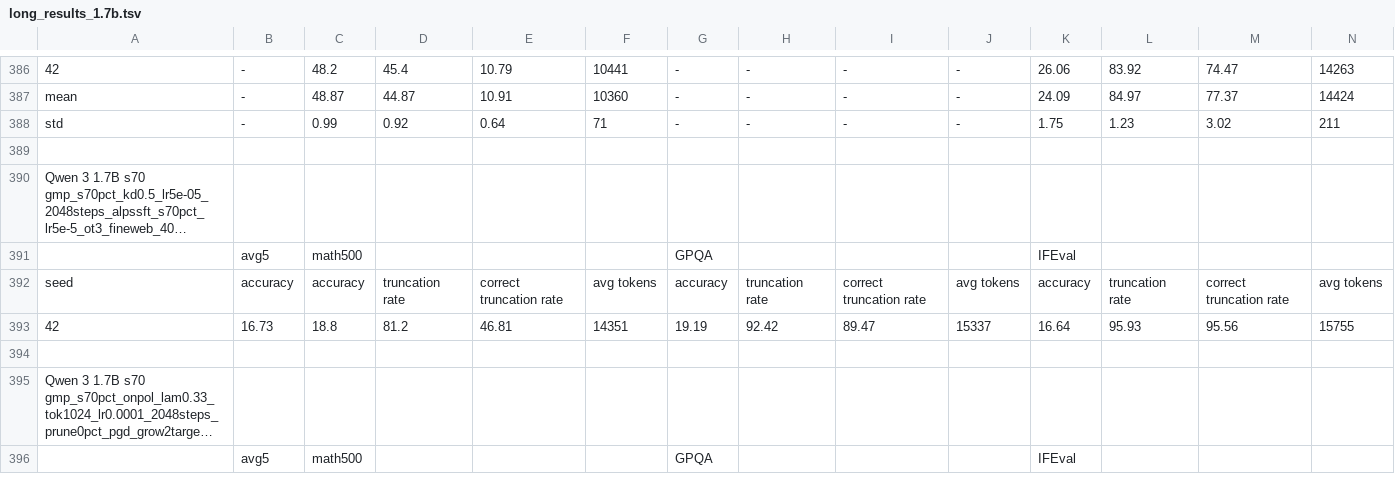
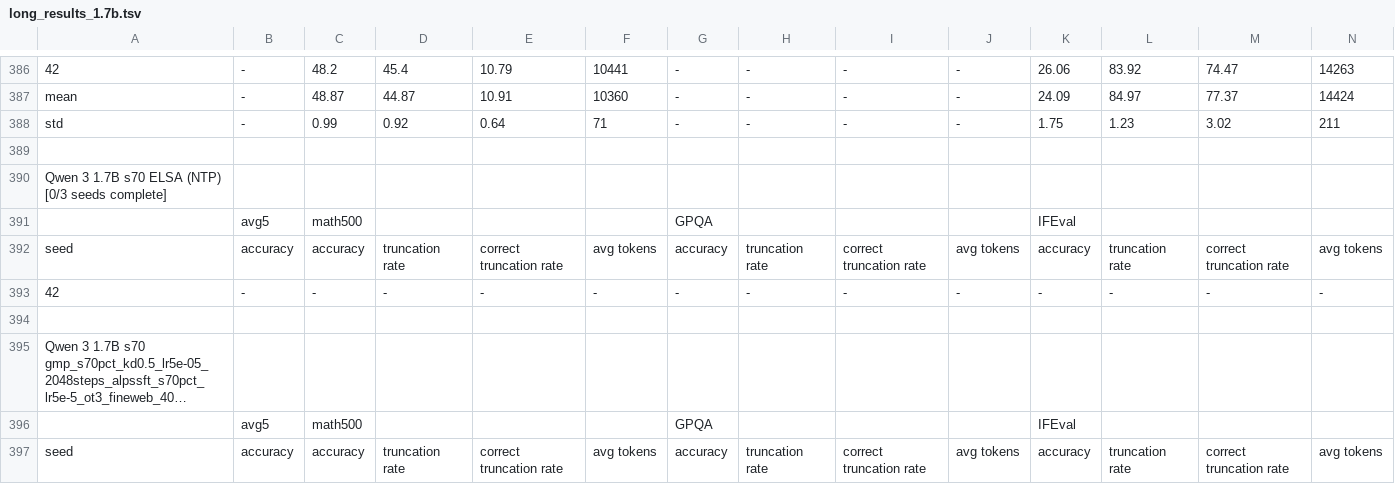
Before and after one commit to cosmos1030/onpolicyelsa_code, a TSV file: long_tsv_results/1.7b/long_results_1.7b.tsv, drawn as a sheet; only a part is shown, gaps mark what is left out; the shorter side is filled out with more unchanged rows; long unchanged cells end in …; rows hold the shown columns only; the diff names each change by its address in the sheet, - before the commit and + after, or states it on an @@ line.

Commit message:
harvest: refreshed long/strict TSVs (2026-10-09 10:28:19)

```diff
--- a/long_tsv_results/1.7b/long_results_1.7b.tsv
+++ b/long_tsv_results/1.7b/long_results_1.7b.tsv
+row 390: Qwen 3 1.7B s70 ELSA (NTP) [0/3 seeds complete]
+row 391:  | avg5 | math500 |  |  |  | GPQA |  |  |  | IFEval
+row 392: seed | accuracy | accuracy | truncation rate | correct truncation rate | avg tokens | accuracy | truncation rate | correct truncation rate | avg tokens | accuracy | truncation rate | correct truncation rate | avg tokens
+row 393: 42 | - | - | - | - | - | - | - | - | - | - | - | - | -
+row 394: (empty)
```
Also changed, not shown: long_tsv_results/1.7b/runs_1.7b.tsv, long_tsv_results/strict/1.7b/strict_results_1.7b.tsv, 1 other file.
